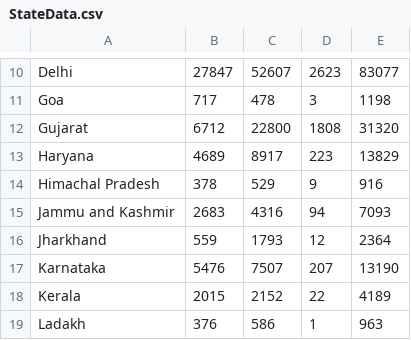
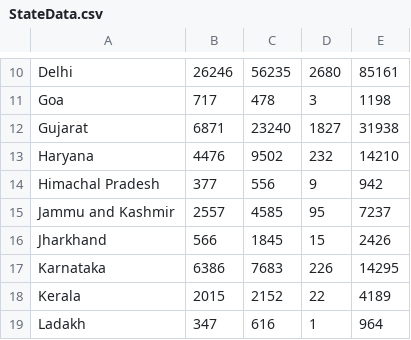
Before and after one commit to gokulrejith/COVID-Dashboard-1, a CSV file: StateData.csv, drawn as a sheet; only a part is shown, gaps mark what is left out; the diff covers the shown part only; the diff names each change by its address in the sheet, - before the commit and + after, or states it on an @@ line.

```diff
--- a/StateData.csv
+++ b/StateData.csv
-B10: 27847
+B10: 26246
-C10: 52607
+C10: 56235
-D10: 2623
+D10: 2680
-E10: 83077
+E10: 85161
-B12: 6712
+B12: 6871
-C12: 22800
+C12: 23240
-D12: 1808
+D12: 1827
-E12: 31320
+E12: 31938
-B13: 4689
+B13: 4476
-C13: 8917
+C13: 9502
-D13: 223
+D13: 232
-E13: 13829
+E13: 14210
-B14: 378
+B14: 377
-C14: 529
+C14: 556
-E14: 916
+E14: 942
-B15: 2683
+B15: 2557
-C15: 4316
+C15: 4585
-D15: 94
+D15: 95
-E15: 7093
+E15: 7237
-B16: 559
+B16: 566
-C16: 1793
+C16: 1845
-D16: 12
+D16: 15
-E16: 2364
+E16: 2426
-B17: 5476
+B17: 6386
-C17: 7507
+C17: 7683
-D17: 207
+D17: 226
-E17: 13190
+E17: 14295
-B19: 376
+B19: 347
-C19: 586
+C19: 616
-E19: 963
+E19: 964
```
Also changed, not shown: 1 added row, 1 removed row and 78 edited cells elsewhere in this file.
